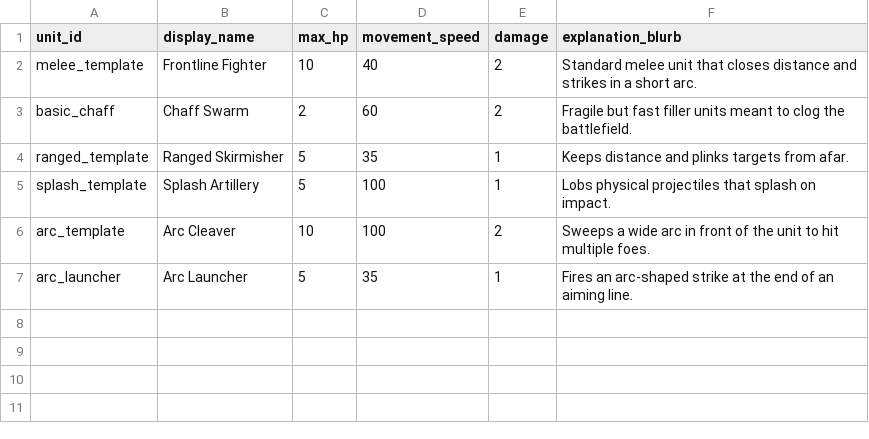
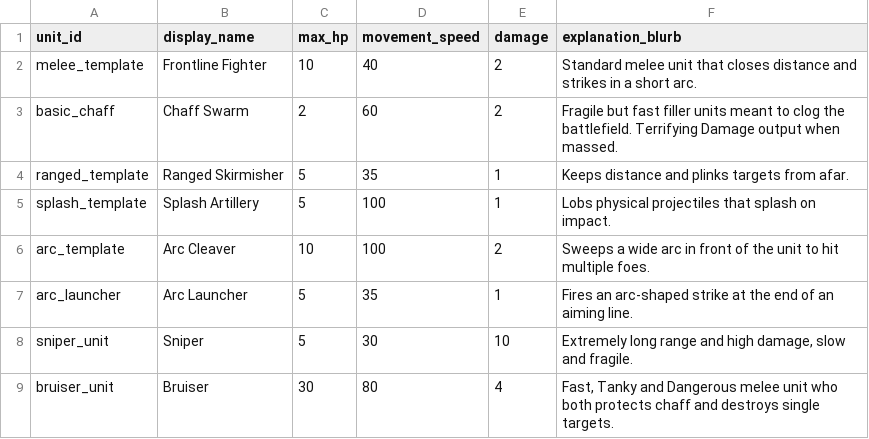
Before and after one commit to Bread5430/roguelike_autobattler, a CSV file: Data/units_glossary.csv, drawn as a sheet.

Commit message:
added basic allied units - chaff, sniper, bruiser

```diff
--- a/Data/units_glossary.csv
+++ b/Data/units_glossary.csv
@@ -2,3 +2,3 @@ unit_id,display_name,max_hp,movement_speed,damage,explanation_blurb
 melee_template,Frontline Fighter,10,40,2,Standard melee unit that closes distance and strikes in a short arc.
-basic_chaff,Chaff Swarm,2,60,2,Fragile but fast filler units meant to clog the battlefield.
+basic_chaff,Chaff Swarm,2,60,2,Fragile but fast filler units meant to clog the battlefield. Terrifying Damage output when massed.
 ranged_template,Ranged Skirmisher,5,35,1,Keeps distance and plinks targets from afar.
@@ -7 +7,3 @@ arc_template,Arc Cleaver,10,100,2,Sweeps a wide arc in front of the unit to hit
 arc_launcher,Arc Launcher,5,35,1,Fires an arc-shaped strike at the end of an aiming line.
+sniper_unit,Sniper,5,30,10,"Extremely long range and high damage, slow and fragile."
+bruiser_unit,Bruiser,30,80,4,"Fast, Tanky and Dangerous melee unit who both protects chaff and destroys single targets."
```
Also changed, not shown: Data/items.csv, 16 other files.
